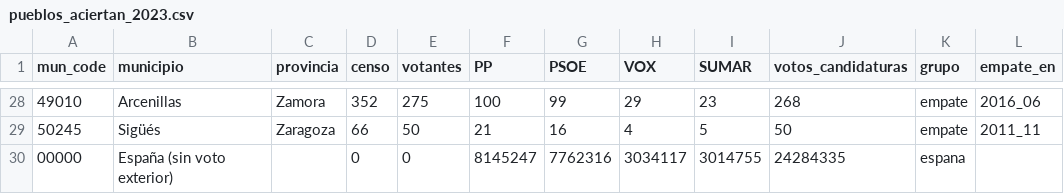
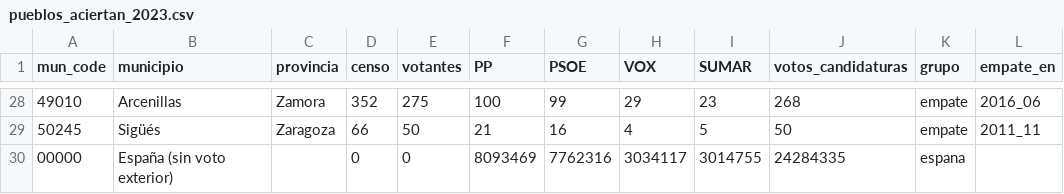
Before and after one commit to nachotronic/abstencio-catalunya, a CSV file: actualidad/src/resumenes/datos/pueblos_aciertan_2023.csv, drawn as a sheet; only a part is shown, gaps mark what is left out.

```diff
--- a/actualidad/src/resumenes/datos/pueblos_aciertan_2023.csv
+++ b/actualidad/src/resumenes/datos/pueblos_aciertan_2023.csv
@@ -29,2 +29,2 @@ mun_code,municipio,provincia,censo,votantes,PP,PSOE,VOX,SUMAR,votos_candidaturas
 50245,Sigüés,Zaragoza,66,50,21,16,4,5,50,empate,2011_11
-00000,España (sin voto exterior),,0,0,8145247,7762316,3034117,3014755,24284335,espana,
+00000,España (sin voto exterior),,0,0,8093469,7762316,3034117,3014755,24284335,espana,
```
Also changed, not shown: 16 other files.
